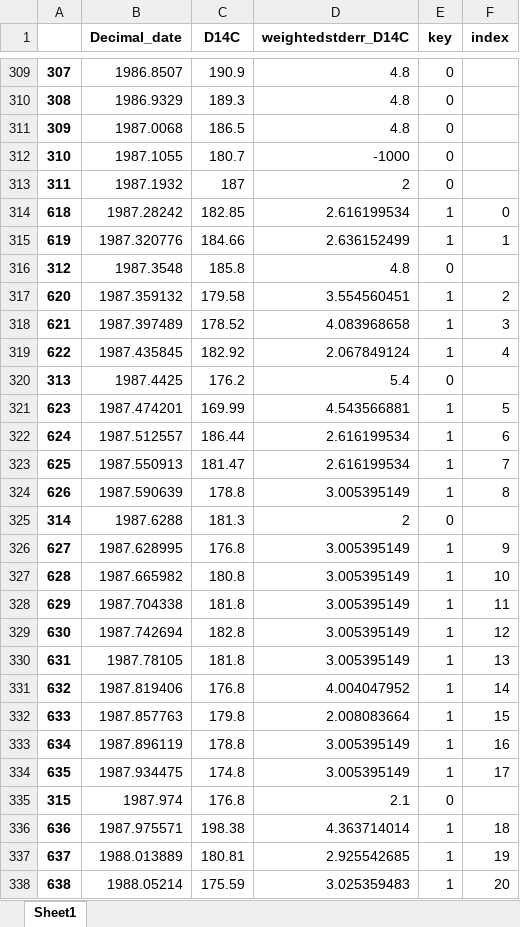
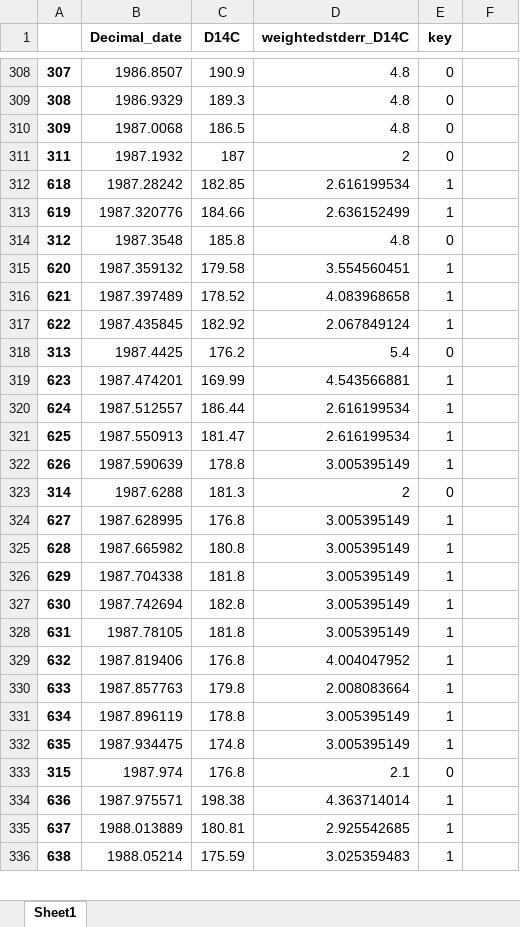
Before and after one commit to christianlewis091/science_projects, an Excel workbook: interlab_comparison/harmonized_dataset.xlsx, sheet Sheet1, drawn as a sheet; only a part is shown, gaps mark what is left out; values as stored, in another font and other column widths than the file's, no borders; removed rows and columns are numbered as before the commit, all else as after; the diff covers the shown part only; the diff names each change by its address in the sheet, - before the commit and + after, or states it on an @@ line.

```diff
--- a/interlab_comparison/harmonized_dataset.xlsx (sheet Sheet1)
+++ b/interlab_comparison/harmonized_dataset.xlsx (sheet Sheet1)
-F1: index
+F1: (empty)
-row 312: 310 | 1987.1055 | 180.7 | -1000 | 0
-F312: 0
+F312: (empty)
-F313: 1
+F313: (empty)
-F315: 2
+F315: (empty)
-F316: 3
+F316: (empty)
-F317: 4
+F317: (empty)
-F319: 5
+F319: (empty)
-F320: 6
+F320: (empty)
-F321: 7
+F321: (empty)
-F322: 8
+F322: (empty)
-F324: 9
+F324: (empty)
-F325: 10
+F325: (empty)
-F326: 11
+F326: (empty)
-F327: 12
+F327: (empty)
-F328: 13
+F328: (empty)
-F329: 14
+F329: (empty)
-F330: 15
+F330: (empty)
-F331: 16
+F331: (empty)
-F332: 17
+F332: (empty)
-F334: 18
+F334: (empty)
-F335: 19
+F335: (empty)
-F336: 20
+F336: (empty)
```
Also changed, not shown: 4 removed rows, 3 moved rows and 456 edited cells elsewhere in this sheet, interlab_comparison/testing2.xlsx, 2 other files.
